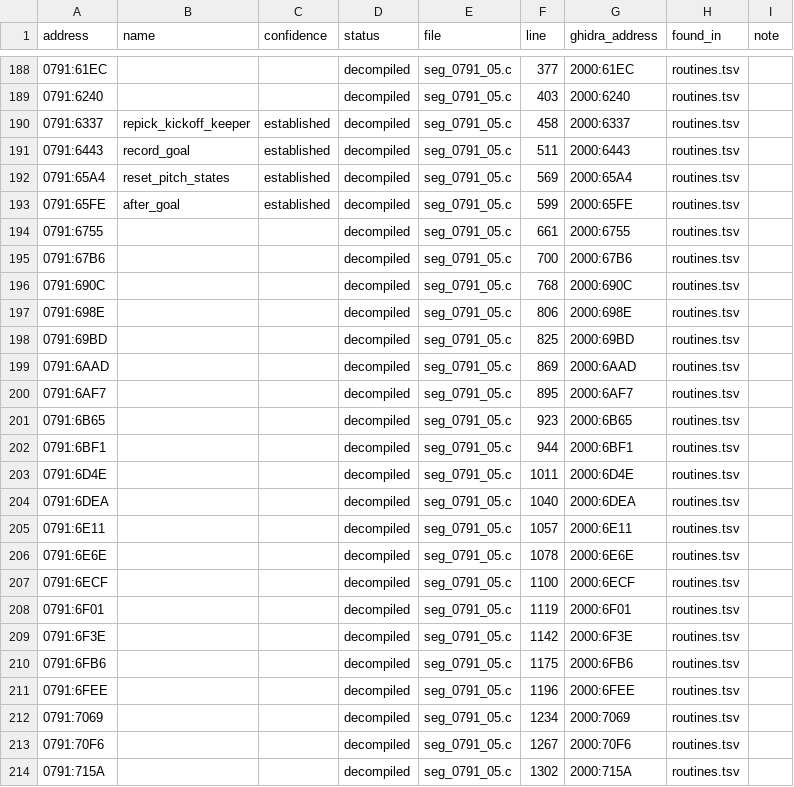
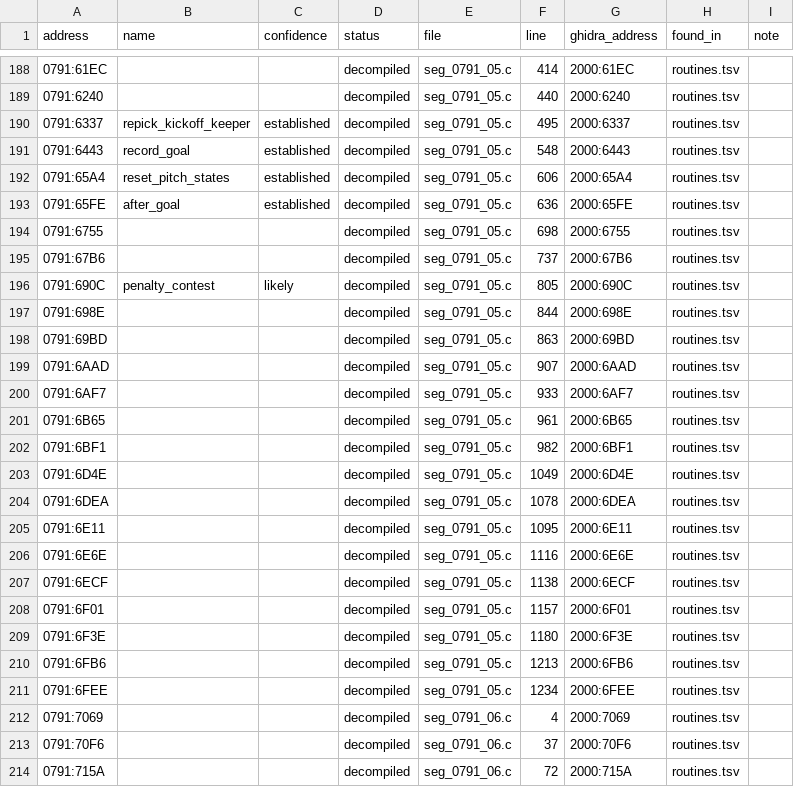
Before and after one commit to diegoami/goal2-archaeology, a TSV file: static/goal-exe/named/index.tsv, drawn as a sheet; only a part is shown, gaps mark what is left out; the diff covers the shown part only.

```diff
--- a/static/goal-exe/named/index.tsv
+++ b/static/goal-exe/named/index.tsv
@@ -188,27 +188,27 @@ address	name	confidence	status	file	line	ghidra_address	found_in	note
-0791:61EC			decompiled	seg_0791_05.c	377	2000:61EC	routines.tsv	
-0791:6240			decompiled	seg_0791_05.c	403	2000:6240	routines.tsv	
-0791:6337	repick_kickoff_keeper	established	decompiled	seg_0791_05.c	458	2000:6337	routines.tsv	
-0791:6443	record_goal	established	decompiled	seg_0791_05.c	511	2000:6443	routines.tsv	
-0791:65A4	reset_pitch_states	established	decompiled	seg_0791_05.c	569	2000:65A4	routines.tsv	
-0791:65FE	after_goal	established	decompiled	seg_0791_05.c	599	2000:65FE	routines.tsv	
-0791:6755			decompiled	seg_0791_05.c	661	2000:6755	routines.tsv	
-0791:67B6			decompiled	seg_0791_05.c	700	2000:67B6	routines.tsv	
-0791:690C			decompiled	seg_0791_05.c	768	2000:690C	routines.tsv	
-0791:698E			decompiled	seg_0791_05.c	806	2000:698E	routines.tsv	
-0791:69BD			decompiled	seg_0791_05.c	825	2000:69BD	routines.tsv	
-0791:6AAD			decompiled	seg_0791_05.c	869	2000:6AAD	routines.tsv	
-0791:6AF7			decompiled	seg_0791_05.c	895	2000:6AF7	routines.tsv	
-0791:6B65			decompiled	seg_0791_05.c	923	2000:6B65	routines.tsv	
-0791:6BF1			decompiled	seg_0791_05.c	944	2000:6BF1	routines.tsv	
-0791:6D4E			decompiled	seg_0791_05.c	1011	2000:6D4E	routines.tsv	
-0791:6DEA			decompiled	seg_0791_05.c	1040	2000:6DEA	routines.tsv	
-0791:6E11			decompiled	seg_0791_05.c	1057	2000:6E11	routines.tsv	
-0791:6E6E			decompiled	seg_0791_05.c	1078	2000:6E6E	routines.tsv	
-0791:6ECF			decompiled	seg_0791_05.c	1100	2000:6ECF	routines.tsv	
-0791:6F01			decompiled	seg_0791_05.c	1119	2000:6F01	routines.tsv	
-0791:6F3E			decompiled	seg_0791_05.c	1142	2000:6F3E	routines.tsv	
-0791:6FB6			decompiled	seg_0791_05.c	1175	2000:6FB6	routines.tsv	
-0791:6FEE			decompiled	seg_0791_05.c	1196	2000:6FEE	routines.tsv	
-0791:7069			decompiled	seg_0791_05.c	1234	2000:7069	routines.tsv	
-0791:70F6			decompiled	seg_0791_05.c	1267	2000:70F6	routines.tsv	
-0791:715A			decompiled	seg_0791_05.c	1302	2000:715A	routines.tsv	
+0791:61EC			decompiled	seg_0791_05.c	414	2000:61EC	routines.tsv	
+0791:6240			decompiled	seg_0791_05.c	440	2000:6240	routines.tsv	
+0791:6337	repick_kickoff_keeper	established	decompiled	seg_0791_05.c	495	2000:6337	routines.tsv	
+0791:6443	record_goal	established	decompiled	seg_0791_05.c	548	2000:6443	routines.tsv	
+0791:65A4	reset_pitch_states	established	decompiled	seg_0791_05.c	606	2000:65A4	routines.tsv	
+0791:65FE	after_goal	established	decompiled	seg_0791_05.c	636	2000:65FE	routines.tsv	
+0791:6755			decompiled	seg_0791_05.c	698	2000:6755	routines.tsv	
+0791:67B6			decompiled	seg_0791_05.c	737	2000:67B6	routines.tsv	
+0791:690C	penalty_contest	likely	decompiled	seg_0791_05.c	805	2000:690C	routines.tsv	
+0791:698E			decompiled	seg_0791_05.c	844	2000:698E	routines.tsv	
+0791:69BD			decompiled	seg_0791_05.c	863	2000:69BD	routines.tsv	
+0791:6AAD			decompiled	seg_0791_05.c	907	2000:6AAD	routines.tsv	
+0791:6AF7			decompiled	seg_0791_05.c	933	2000:6AF7	routines.tsv	
+0791:6B65			decompiled	seg_0791_05.c	961	2000:6B65	routines.tsv	
+0791:6BF1			decompiled	seg_0791_05.c	982	2000:6BF1	routines.tsv	
+0791:6D4E			decompiled	seg_0791_05.c	1049	2000:6D4E	routines.tsv	
+0791:6DEA			decompiled	seg_0791_05.c	1078	2000:6DEA	routines.tsv	
+0791:6E11			decompiled	seg_0791_05.c	1095	2000:6E11	routines.tsv	
+0791:6E6E			decompiled	seg_0791_05.c	1116	2000:6E6E	routines.tsv	
+0791:6ECF			decompiled	seg_0791_05.c	1138	2000:6ECF	routines.tsv	
+0791:6F01			decompiled	seg_0791_05.c	1157	2000:6F01	routines.tsv	
+0791:6F3E			decompiled	seg_0791_05.c	1180	2000:6F3E	routines.tsv	
+0791:6FB6			decompiled	seg_0791_05.c	1213	2000:6FB6	routines.tsv	
+0791:6FEE			decompiled	seg_0791_05.c	1234	2000:6FEE	routines.tsv	
+0791:7069			decompiled	seg_0791_06.c	4	2000:7069	routines.tsv	
+0791:70F6			decompiled	seg_0791_06.c	37	2000:70F6	routines.tsv	
+0791:715A			decompiled	seg_0791_06.c	72	2000:715A	routines.tsv	
```
Also changed, not shown: 147 edited cells elsewhere in this file, 8 other files.
